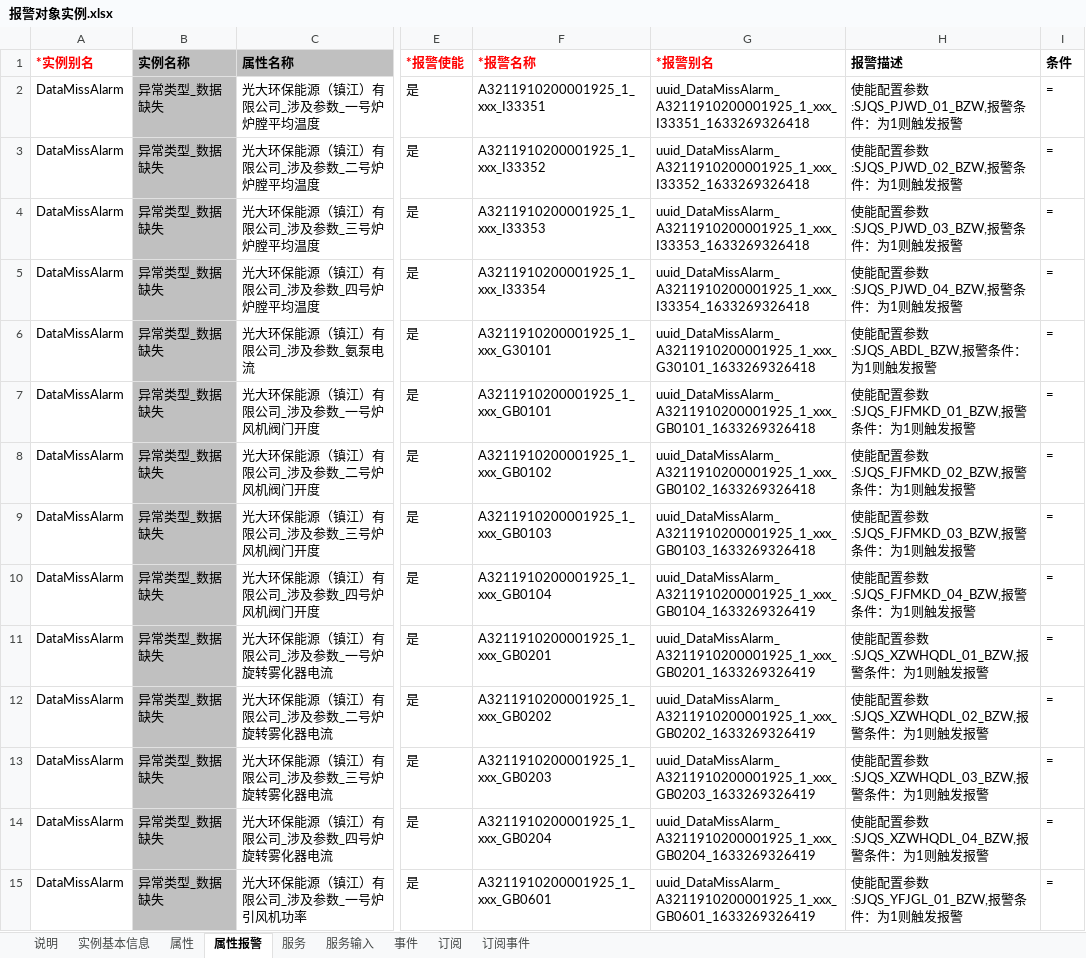
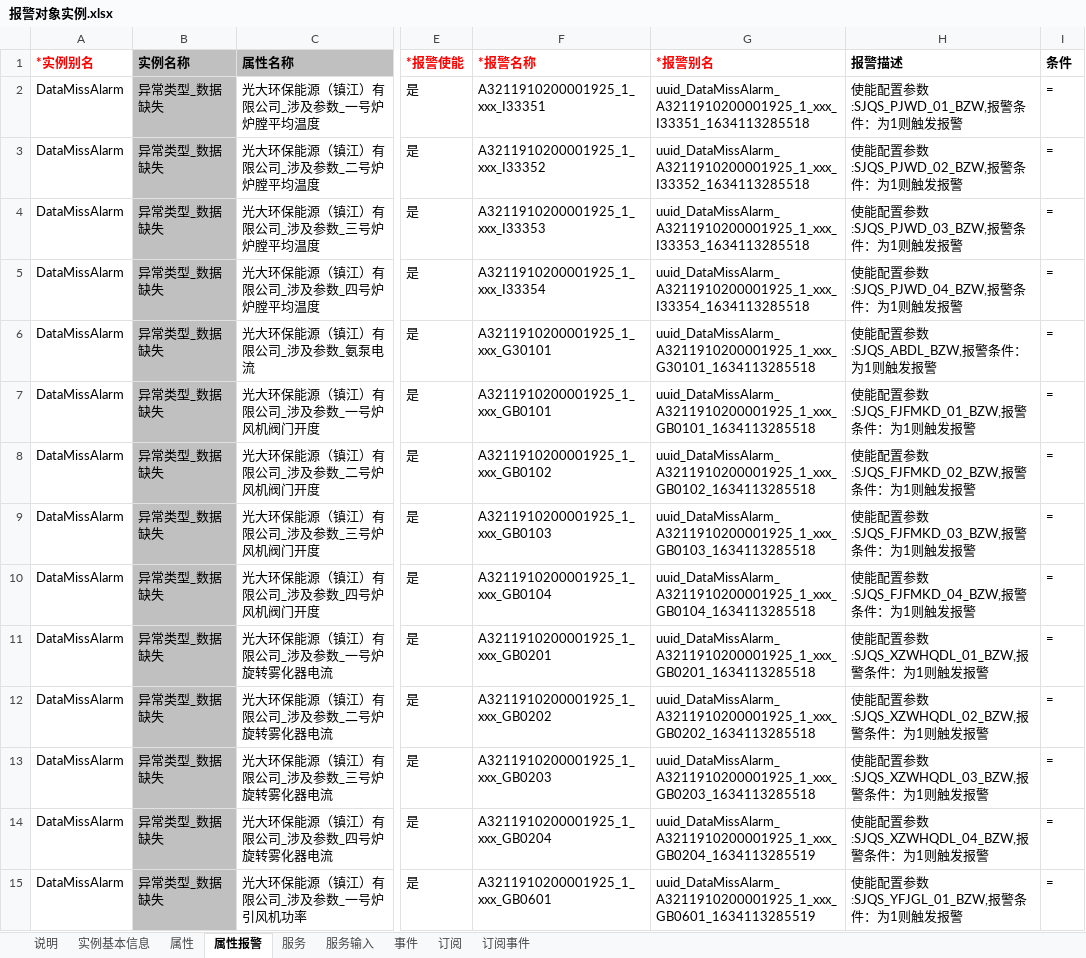
Before and after one commit to smallmonkeyas/express, an Excel workbook: src/respository/objname/报警对象实例.xlsx, sheet 属性报警, drawn as a sheet; only a part is shown, gaps mark what is left out; values as stored, in another font and other column widths than the file's, no borders; the diff covers the shown part only; the diff names each change by its address in the sheet, - before the commit and + after, or states it on an @@ line.

```diff
--- a/src/respository/objname/报警对象实例.xlsx (sheet 属性报警)
+++ b/src/respository/objname/报警对象实例.xlsx (sheet 属性报警)
-G2 (*报警别名): uuid_DataMissAlarm_A3211910200001925_1_xxx_I33351_1633269326418
+G2 (*报警别名): uuid_DataMissAlarm_A3211910200001925_1_xxx_I33351_1634113285518
-G3 (*报警别名): uuid_DataMissAlarm_A3211910200001925_1_xxx_I33352_1633269326418
+G3 (*报警别名): uuid_DataMissAlarm_A3211910200001925_1_xxx_I33352_1634113285518
-G4 (*报警别名): uuid_DataMissAlarm_A3211910200001925_1_xxx_I33353_1633269326418
+G4 (*报警别名): uuid_DataMissAlarm_A3211910200001925_1_xxx_I33353_1634113285518
-G5 (*报警别名): uuid_DataMissAlarm_A3211910200001925_1_xxx_I33354_1633269326418
+G5 (*报警别名): uuid_DataMissAlarm_A3211910200001925_1_xxx_I33354_1634113285518
-G6 (*报警别名): uuid_DataMissAlarm_A3211910200001925_1_xxx_G30101_1633269326418
+G6 (*报警别名): uuid_DataMissAlarm_A3211910200001925_1_xxx_G30101_1634113285518
-G7 (*报警别名): uuid_DataMissAlarm_A3211910200001925_1_xxx_GB0101_1633269326418
+G7 (*报警别名): uuid_DataMissAlarm_A3211910200001925_1_xxx_GB0101_1634113285518
-G8 (*报警别名): uuid_DataMissAlarm_A3211910200001925_1_xxx_GB0102_1633269326418
+G8 (*报警别名): uuid_DataMissAlarm_A3211910200001925_1_xxx_GB0102_1634113285518
-G9 (*报警别名): uuid_DataMissAlarm_A3211910200001925_1_xxx_GB0103_1633269326418
+G9 (*报警别名): uuid_DataMissAlarm_A3211910200001925_1_xxx_GB0103_1634113285518
-G10 (*报警别名): uuid_DataMissAlarm_A3211910200001925_1_xxx_GB0104_1633269326419
+G10 (*报警别名): uuid_DataMissAlarm_A3211910200001925_1_xxx_GB0104_1634113285518
-G11 (*报警别名): uuid_DataMissAlarm_A3211910200001925_1_xxx_GB0201_1633269326419
+G11 (*报警别名): uuid_DataMissAlarm_A3211910200001925_1_xxx_GB0201_1634113285518
-G12 (*报警别名): uuid_DataMissAlarm_A3211910200001925_1_xxx_GB0202_1633269326419
+G12 (*报警别名): uuid_DataMissAlarm_A3211910200001925_1_xxx_GB0202_1634113285518
-G13 (*报警别名): uuid_DataMissAlarm_A3211910200001925_1_xxx_GB0203_1633269326419
+G13 (*报警别名): uuid_DataMissAlarm_A3211910200001925_1_xxx_GB0203_1634113285518
-G14 (*报警别名): uuid_DataMissAlarm_A3211910200001925_1_xxx_GB0204_1633269326419
+G14 (*报警别名): uuid_DataMissAlarm_A3211910200001925_1_xxx_GB0204_1634113285519
-G15 (*报警别名): uuid_DataMissAlarm_A3211910200001925_1_xxx_GB0601_1633269326419
+G15 (*报警别名): uuid_DataMissAlarm_A3211910200001925_1_xxx_GB0601_1634113285519
```
Also changed, not shown: 518 edited cells elsewhere in this sheet, sheet 实例基本信息, 33 other files.
